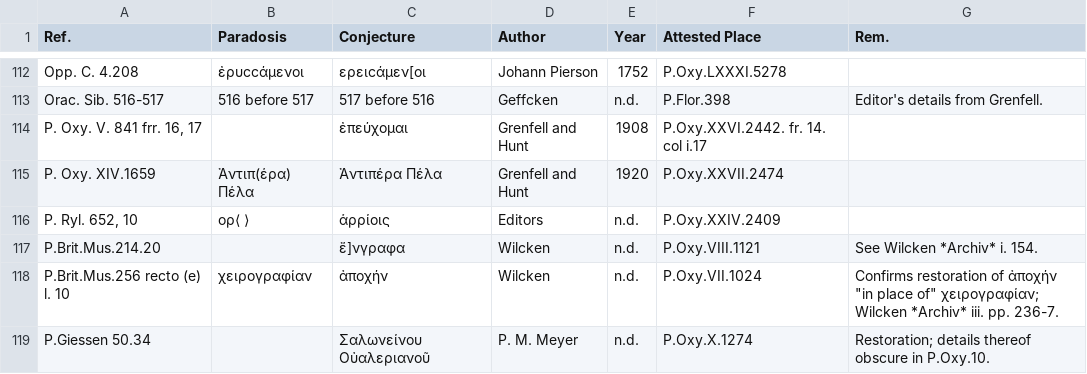
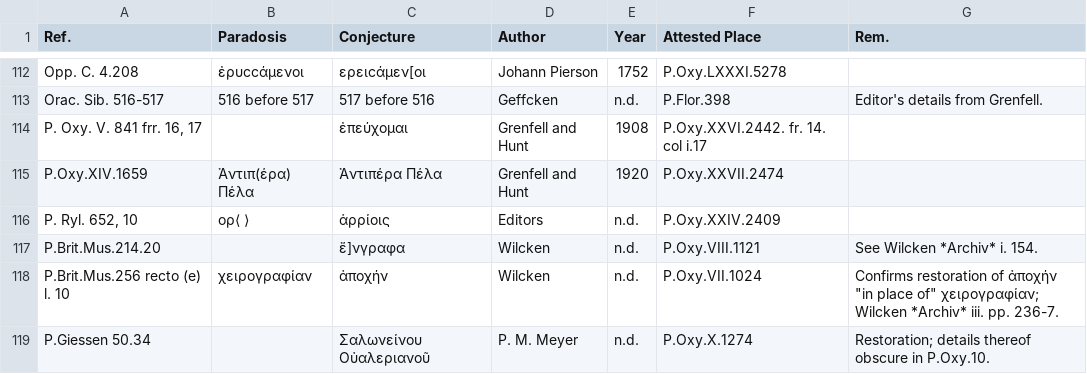
Before and after one commit to t18d/attested-conjectures, a CSV file: attested-conjectures.csv, drawn as a sheet; only a part is shown, gaps mark what is left out.

Commit message:
Update attested-conjectures.csv

```diff
--- a/attested-conjectures.csv
+++ b/attested-conjectures.csv
@@ -114,3 +114,3 @@ Orac. Sib. 516-517,516 before 517,517 before 516,Geffcken,n.d.,P.Flor.398,Editor
 "P. Oxy. V. 841 frr. 16, 17",,ἐπεύχομαι,Grenfell and Hunt,1908,P.Oxy.XXVI.2442. fr. 14. col i.17,
-P. Oxy. XIV.1659,Ἀντιπ(έρα) Πέλα,Ἀντιπέρα Πέλα,Grenfell and Hunt,1920,P.Oxy.XXVII.2474,
+P.Oxy.XIV.1659,Ἀντιπ(έρα) Πέλα,Ἀντιπέρα Πέλα,Grenfell and Hunt,1920,P.Oxy.XXVII.2474,
 "P. Ryl. 652, 10",ορ⟨ ⟩,ἁρρίοις,Editors,n.d.,P.Oxy.XXIV.2409,
```
